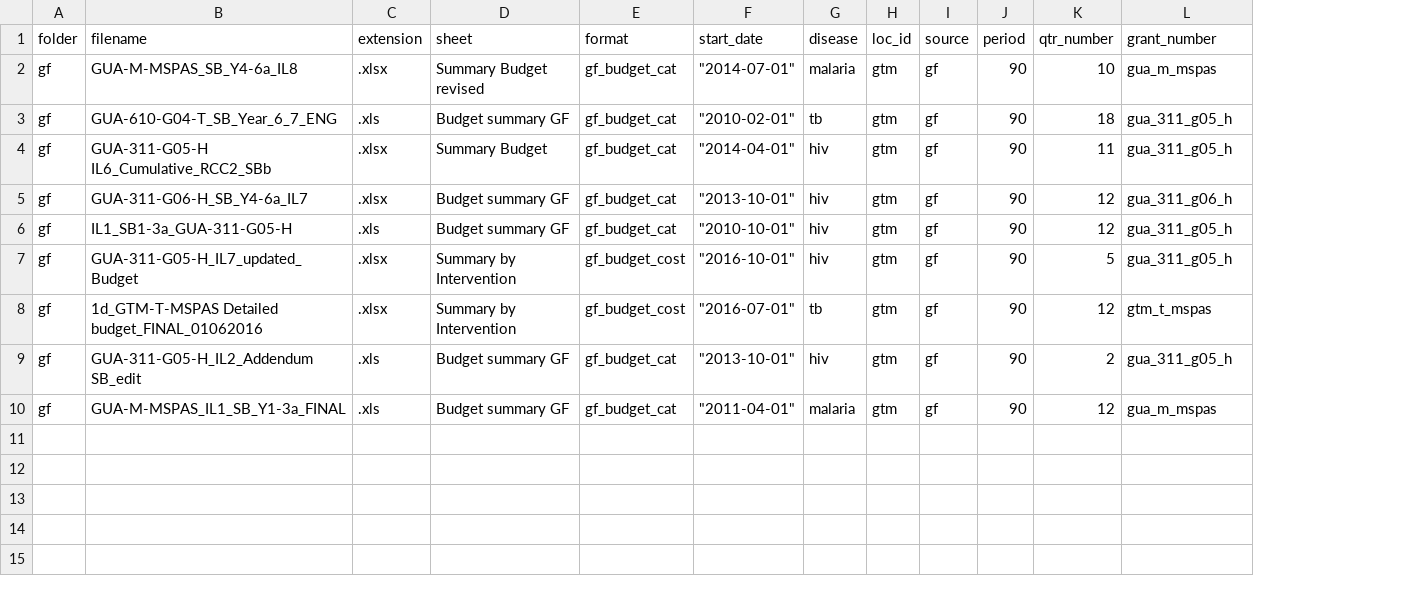
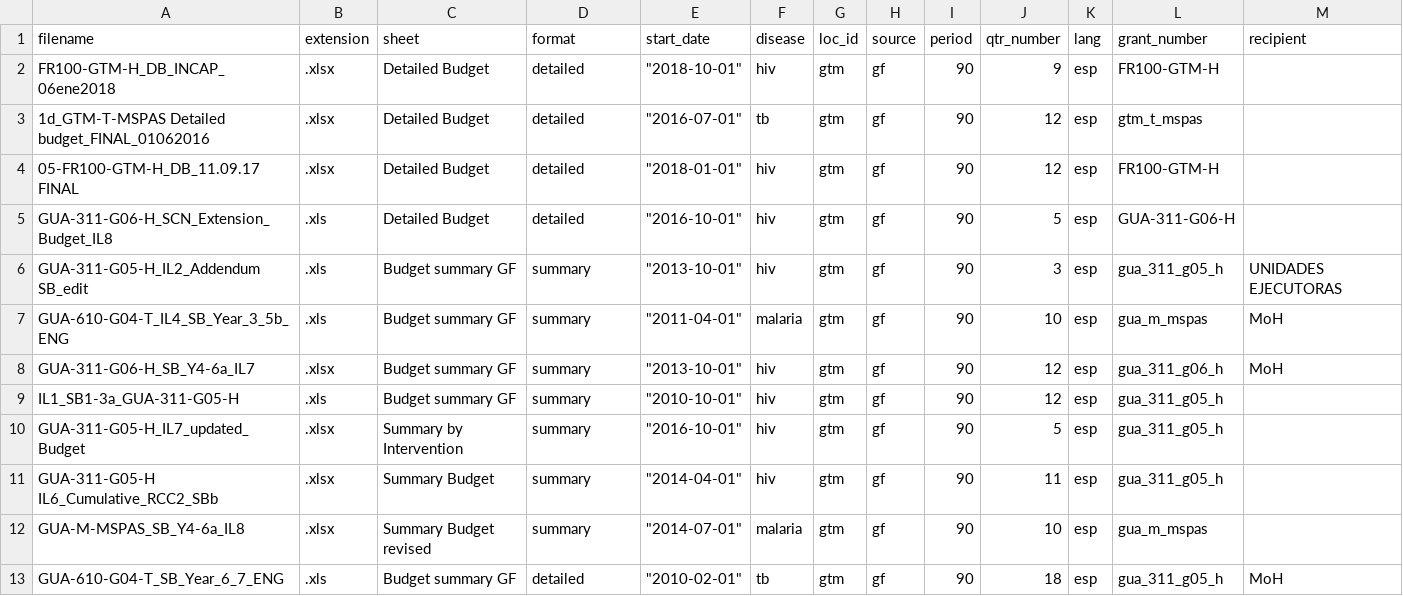
Before and after one commit to ihmeuw/gf, a CSV file: resource_tracking/prep/gf_budget_filelist.csv, drawn as a sheet; removed rows and columns are numbered as before the commit, all else as after; the diff names each change by its address in the sheet, - before the commit and + after, or states it on an @@ line.

```diff
--- a/resource_tracking/prep/gf_budget_filelist.csv
+++ b/resource_tracking/prep/gf_budget_filelist.csv
-column A (folder), row 2: gf; rows 5-7: all gf; rows 9-10: gf | gf
+column K (lang), rows 7-12: all esp
+column M (recipient), rows 7-8: MoH | MoH
+row 2: FR100-GTM-H_DB_INCAP_06ene2018 | .xlsx | Detailed Budget | detailed | "2018-10-01" | hiv | gtm | gf | 90 | 9 | esp | FR100-GTM-H
+row 3: 1d_GTM-T-MSPAS Detailed budget_FINAL_01062016 | .xlsx | Detailed Budget | detailed | "2016-07-01" | tb | gtm | gf | 90 | 12 | esp | gtm_t_mspas
+row 4: 05-FR100-GTM-H_DB_11.09.17 FINAL | .xlsx | Detailed Budget | detailed | "2018-01-01" | hiv | gtm | gf | 90 | 12 | esp | FR100-GTM-H
+row 5: GUA-311-G06-H_SCN_Extension_Budget_IL8 | .xls | Detailed Budget | detailed | "2016-10-01" | hiv | gtm | gf | 90 | 5 | esp | GUA-311-G06-H
+row 6: GUA-311-G05-H_IL2_Addendum SB_edit | .xls | Budget summary GF | summary | "2013-10-01" | hiv | gtm | gf | 90 | 3 | esp | gua_311_g05_h | UNIDADES EJECUTORAS
-A7 (filename): GUA-M-MSPAS_SB_Y4-6a_IL8
+A7 (filename): GUA-610-G04-T_IL4_SB_Year_3_5b_ENG
-B7 (extension): .xlsx
+B7 (extension): .xls
-C7 (sheet): Summary Budget revised
+C7 (sheet): Budget summary GF
-D7 (format): gf_budget_cat
+D7 (format): summary
-E7 (start_date): "2014-07-01"
+E7 (start_date): "2011-04-01"
-row 3: gf | GUA-610-G04-T_SB_Year_6_7_ENG | .xls | Budget summary GF | gf_budget_cat | "2010-02-01" | tb | gtm | gf | 90 | 18 | gua_311_g05_h
-row 4: gf | GUA-311-G05-H IL6_Cumulative_RCC2_SBb | .xlsx | Summary Budget | gf_budget_cat | "2014-04-01" | hiv | gtm | gf | 90 | 11 | gua_311_g05_h
-D8:D9 (format): gf_budget_cat
+D8:D9 (format): summary
-D10 (format): gf_budget_cost
+D10 (format): summary
-row 8: gf | 1d_GTM-T-MSPAS Detailed budget_FINAL_01062016 | .xlsx | Summary by Intervention | gf_budget_cost | "2016-07-01" | tb | gtm | gf | 90 | 12 | gtm_t_mspas
-A11 (filename): GUA-311-G05-H_IL2_Addendum SB_edit
+A11 (filename): GUA-311-G05-H IL6_Cumulative_RCC2_SBb
-B11:B12 (extension): .xls
+B11:B12 (extension): .xlsx
-C11 (sheet): Budget summary GF
+C11 (sheet): Summary Budget
-D11:D12 (format): gf_budget_cat
+D11:D12 (format): summary
-E11 (start_date): "2013-10-01"
+E11 (start_date): "2014-04-01"
-J11 (qtr_number): 2
+J11 (qtr_number): 11
-A12 (filename): GUA-M-MSPAS_IL1_SB_Y1-3a_FINAL
+A12 (filename): GUA-M-MSPAS_SB_Y4-6a_IL8
-C12 (sheet): Budget summary GF
+C12 (sheet): Summary Budget revised
-E12 (start_date): "2011-04-01"
+E12 (start_date): "2014-07-01"
-J12 (qtr_number): 12
+J12 (qtr_number): 10
+row 13: GUA-610-G04-T_SB_Year_6_7_ENG | .xls | Budget summary GF | detailed | "2010-02-01" | tb | gtm | gf | 90 | 18 | esp | gua_311_g05_h | MoH
```
Also changed, not shown: 3 other files.
